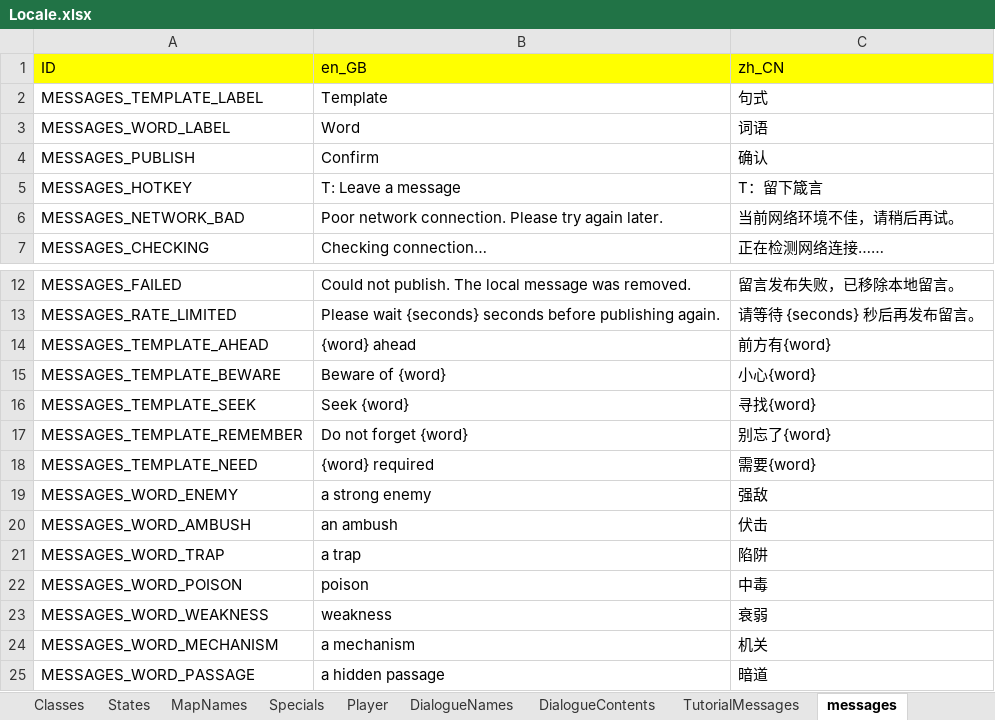
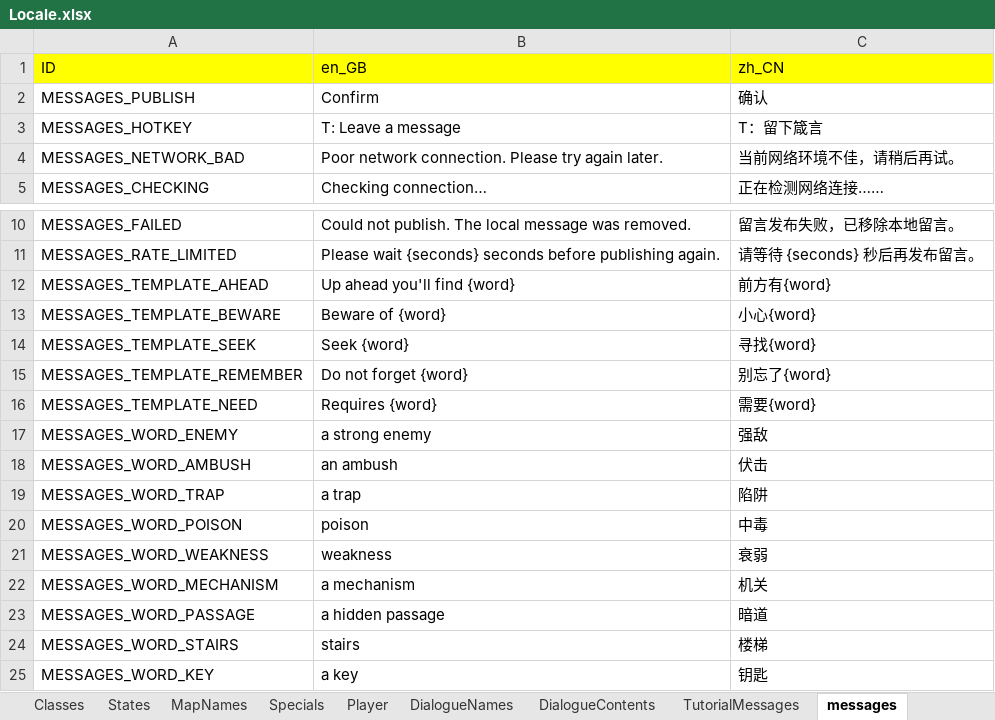
Before and after one commit to JasonLeon01/ProjectMT3, an Excel workbook: Data/Locale/Locale.xlsx, sheet messages, drawn as a sheet; only a part is shown, gaps mark what is left out; the shorter side is filled out with more unchanged rows; values as stored, in another font and other column widths than the file's, no borders; removed rows and columns are numbered as before the commit, all else as after; the diff names each change by its address in the sheet, - before the commit and + after, or states it on an @@ line.

```diff
--- a/Data/Locale/Locale.xlsx (sheet messages)
+++ b/Data/Locale/Locale.xlsx (sheet messages)
-row 2: MESSAGES_TEMPLATE_LABEL | Template | 句式
-row 3: MESSAGES_WORD_LABEL | Word | 词语
-B12: {word} ahead
+B12: Up ahead you'll find {word}
-B16: {word} required
+B16: Requires {word}
```
Also changed, not shown: 10 other files.
